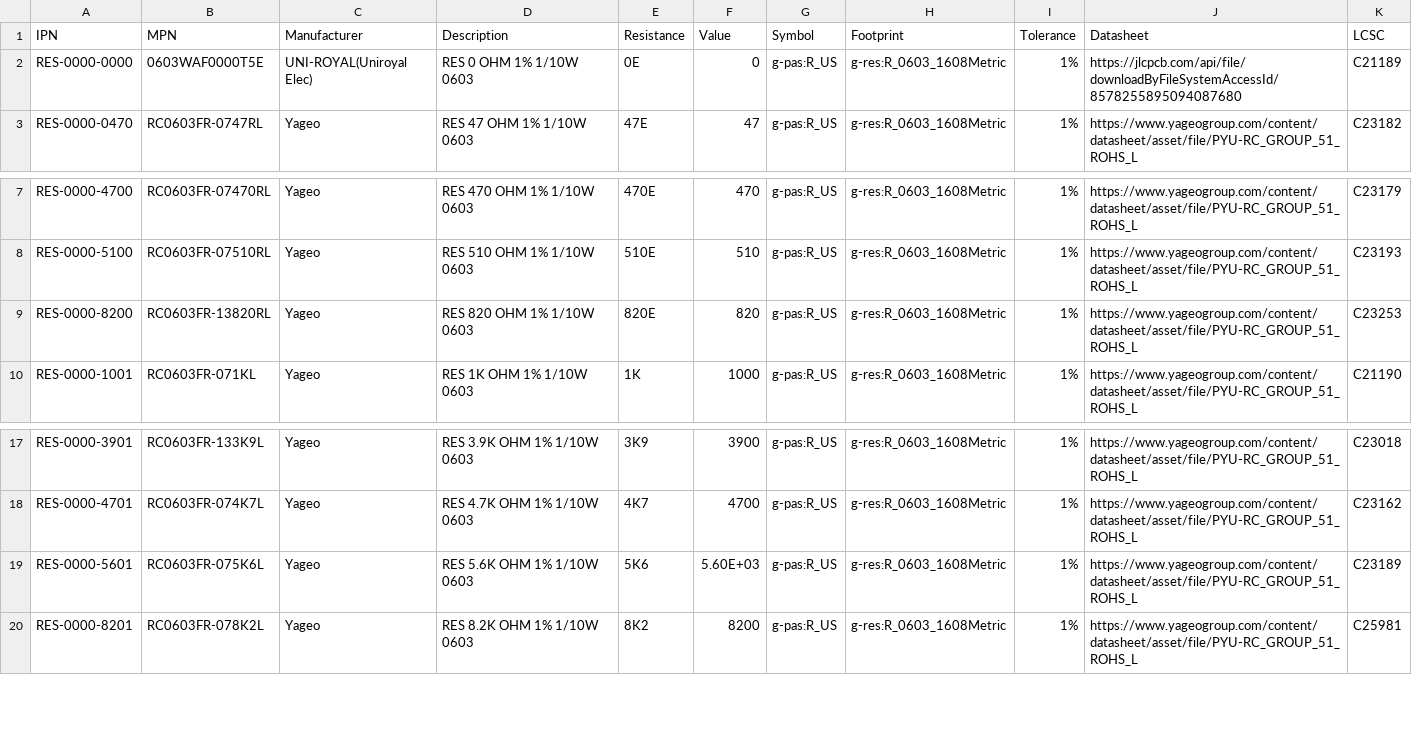
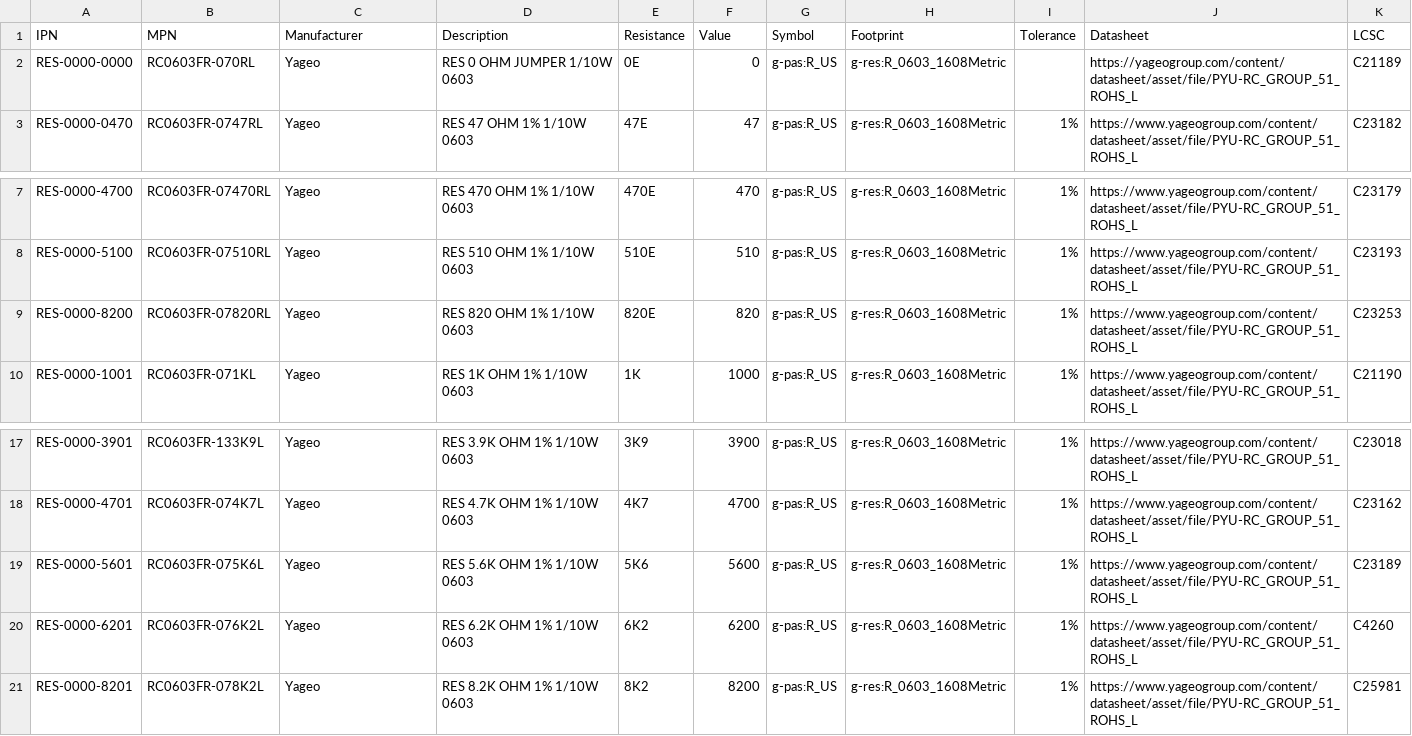
Before and after one commit to LieBtrau/kicad-parts, a CSV file: database/g-res.csv, drawn as a sheet; only a part is shown, gaps mark what is left out.

```diff
--- a/database/g-res.csv
+++ b/database/g-res.csv
@@ -1,3 +1,3 @@
 "IPN","MPN","Manufacturer","Description","Resistance","Value","Symbol","Footprint","Tolerance","Datasheet","LCSC"
-"RES-0000-0000","0603WAF0000T5E","UNI-ROYAL(Uniroyal Elec)","RES  0 OHM 1% 1/10W 0603","0E",0,"g-pas:R_US","g-res:R_0603_1608Metric","1%","https://jlcpcb.com/api/file/downloadByFileSystemAccessId/8578255895094087680","C21189"
+"RES-0000-0000","RC0603FR-070RL","Yageo","RES 0 OHM JUMPER 1/10W 0603","0E",0,"g-pas:R_US","g-res:R_0603_1608Metric",,"https://yageogroup.com/content/datasheet/asset/file/PYU-RC_GROUP_51_ROHS_L","C21189"
 "RES-0000-0470","RC0603FR-0747RL","Yageo","RES 47 OHM 1% 1/10W 0603","47E",47,"g-pas:R_US","g-res:R_0603_1608Metric","1%","https://www.yageogroup.com/content/datasheet/asset/file/PYU-RC_GROUP_51_ROHS_L","C23182"
@@ -8,3 +8,3 @@
 "RES-0000-5100","RC0603FR-07510RL","Yageo","RES 510 OHM 1% 1/10W 0603","510E",510,"g-pas:R_US","g-res:R_0603_1608Metric","1%","https://www.yageogroup.com/content/datasheet/asset/file/PYU-RC_GROUP_51_ROHS_L","C23193"
-"RES-0000-8200","RC0603FR-13820RL","Yageo","RES 820 OHM 1% 1/10W 0603","820E",820,"g-pas:R_US","g-res:R_0603_1608Metric","1%","https://www.yageogroup.com/content/datasheet/asset/file/PYU-RC_GROUP_51_ROHS_L","C23253"
+"RES-0000-8200","RC0603FR-07820RL","Yageo","RES 820 OHM 1% 1/10W 0603","820E",820,"g-pas:R_US","g-res:R_0603_1608Metric","1%","https://www.yageogroup.com/content/datasheet/asset/file/PYU-RC_GROUP_51_ROHS_L","C23253"
 "RES-0000-1001","RC0603FR-071KL","Yageo","RES 1K OHM 1% 1/10W 0603","1K",1000,"g-pas:R_US","g-res:R_0603_1608Metric","1%","https://www.yageogroup.com/content/datasheet/asset/file/PYU-RC_GROUP_51_ROHS_L","C21190"
@@ -18,3 +18,4 @@
 "RES-0000-4701","RC0603FR-074K7L","Yageo","RES 4.7K OHM 1% 1/10W 0603","4K7",4700,"g-pas:R_US","g-res:R_0603_1608Metric","1%","https://www.yageogroup.com/content/datasheet/asset/file/PYU-RC_GROUP_51_ROHS_L","C23162"
-"RES-0000-5601","RC0603FR-075K6L","Yageo","RES 5.6K OHM 1% 1/10W 0603","5K6",5.60E+03,"g-pas:R_US","g-res:R_0603_1608Metric","1%","https://www.yageogroup.com/content/datasheet/asset/file/PYU-RC_GROUP_51_ROHS_L","C23189"
+"RES-0000-5601","RC0603FR-075K6L","Yageo","RES 5.6K OHM 1% 1/10W 0603","5K6",5600,"g-pas:R_US","g-res:R_0603_1608Metric","1%","https://www.yageogroup.com/content/datasheet/asset/file/PYU-RC_GROUP_51_ROHS_L","C23189"
+"RES-0000-6201","RC0603FR-076K2L","Yageo","RES 6.2K OHM 1% 1/10W 0603","6K2",6200,"g-pas:R_US","g-res:R_0603_1608Metric","1%","https://www.yageogroup.com/content/datasheet/asset/file/PYU-RC_GROUP_51_ROHS_L","C4260"
 "RES-0000-8201","RC0603FR-078K2L","Yageo","RES 8.2K OHM 1% 1/10W 0603","8K2",8200,"g-pas:R_US","g-res:R_0603_1608Metric","1%","https://www.yageogroup.com/content/datasheet/asset/file/PYU-RC_GROUP_51_ROHS_L","C25981"
```
Also changed, not shown: 5 other files.
